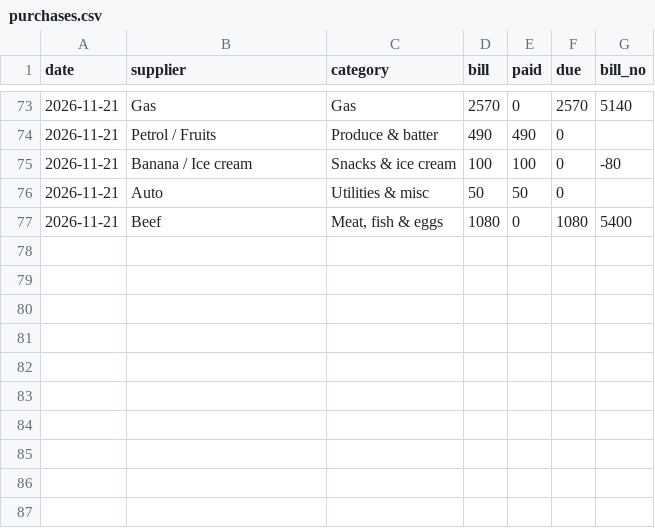
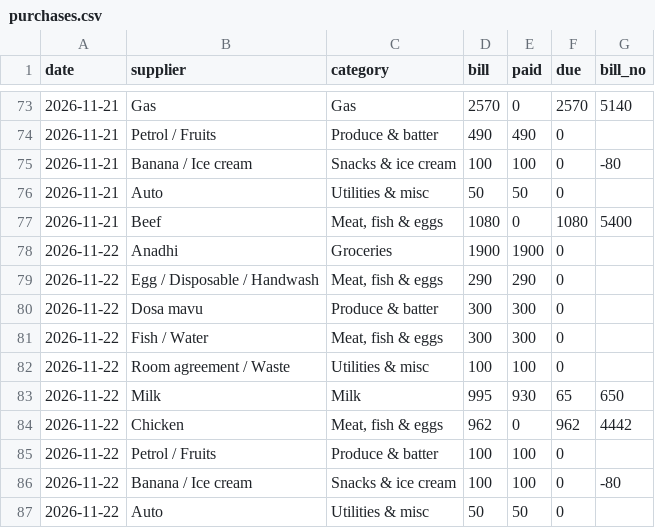
Before and after one commit to shadirashraf-glitch/Le-Shay, a CSV file: data/purchases.csv, drawn as a sheet; only a part is shown, gaps mark what is left out.

```diff
--- a/data/purchases.csv
+++ b/data/purchases.csv
@@ -77 +77,11 @@ date,supplier,category,bill,paid,due,bill_no
 2026-11-21,Beef,"Meat, fish & eggs",1080,0,1080,5400
+2026-11-22,Anadhi,Groceries,1900,1900,0,
+2026-11-22,Egg / Disposable / Handwash,"Meat, fish & eggs",290,290,0,
+2026-11-22,Dosa mavu,Produce & batter,300,300,0,
+2026-11-22,Fish / Water,"Meat, fish & eggs",300,300,0,
+2026-11-22,Room agreement / Waste,Utilities & misc,100,100,0,
+2026-11-22,Milk,Milk,995,930,65,650
+2026-11-22,Chicken,"Meat, fish & eggs",962,0,962,4442
+2026-11-22,Petrol / Fruits,Produce & batter,100,100,0,
+2026-11-22,Banana / Ice cream,Snacks & ice cream,100,100,0,-80
+2026-11-22,Auto,Utilities & misc,50,50,0,
```
Also changed, not shown: data/daily_closing.csv, 2 other files.
